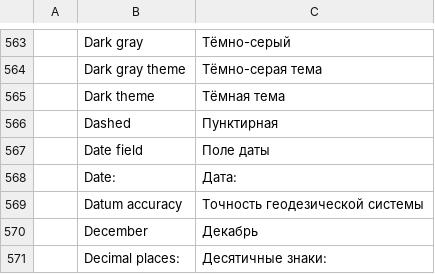
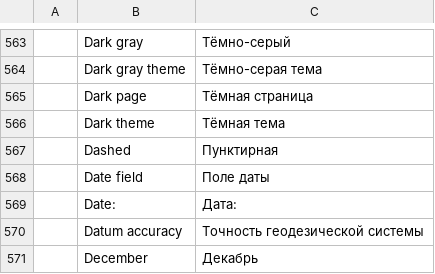
Before and after one commit to BBQ-MAN/craft-i18n, a TSV file: locales/ru/pdfcraft.tsv, drawn as a sheet; only a part is shown, gaps mark what is left out; the shorter side is filled out with more unchanged rows; the diff names each change by its address in the sheet, - before the commit and + after, or states it on an @@ line.

```diff
--- a/locales/ru/pdfcraft.tsv
+++ b/locales/ru/pdfcraft.tsv
+row 565:  | Dark page | Тёмная страница
```
Also changed, not shown: locales/ar/pdfcraft.tsv, locales/bg/pdfcraft.tsv, 14 other files.
